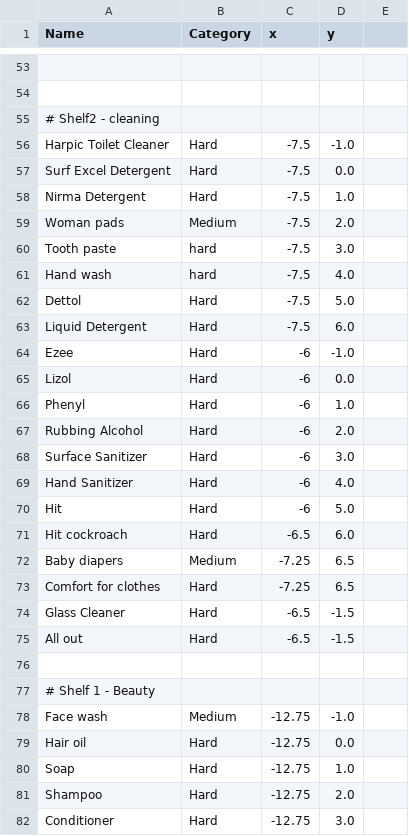
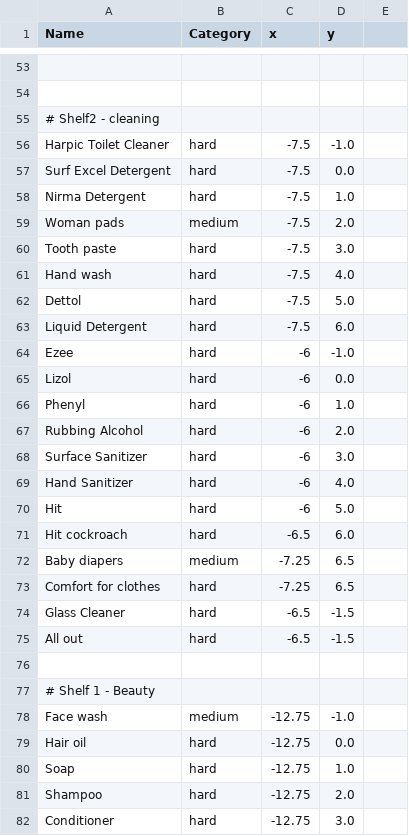
Before and after one commit to Zombiesalad1337/Shopify, a CSV file: parts/src/inventory.csv, drawn as a sheet; only a part is shown, gaps mark what is left out; the diff covers the shown part only; the diff names each change by its address in the sheet, - before the commit and + after, or states it on an @@ line.

Commit message:
modified inventory class, item class, inventory.csv, main.cpp and userlist.txt to work with modified inventory

```diff
--- a/parts/src/inventory.csv
+++ b/parts/src/inventory.csv
-B56:B58 (Category): Hard
+B56:B58 (Category): hard
-B59 (Category): Medium
+B59 (Category): medium
-B62:B71 (Category): Hard
+B62:B71 (Category): hard
-B72 (Category): Medium
+B72 (Category): medium
-B73:B75 (Category): Hard
+B73:B75 (Category): hard
-B78 (Category): Medium
+B78 (Category): medium
-B79:B82 (Category): Hard
+B79:B82 (Category): hard
```
Also changed, not shown: 75 edited cells elsewhere in this file, 5 other files.
